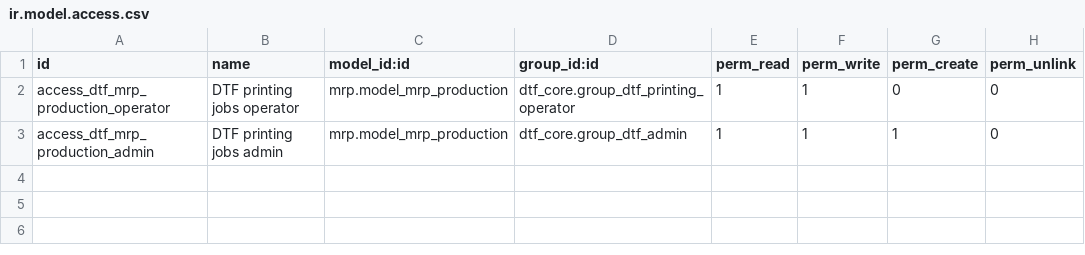
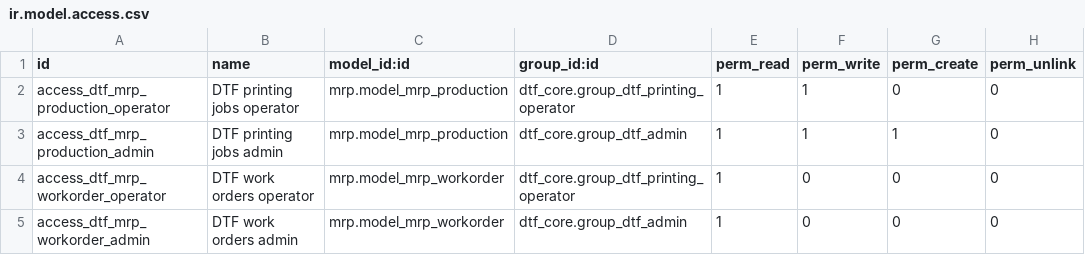
Before and after one commit to shs0088/DTF, a CSV file: odoo19_migration/odoo/custom_addons/dtf_production/security/ir.model.access.csv, drawn as a sheet; the diff names each change by its address in the sheet, - before the commit and + after, or states it on an @@ line.

Commit message:
M6 visual QA: fix operator workorder read and master download

```diff
--- a/odoo19_migration/odoo/custom_addons/dtf_production/security/ir.model.access.csv
+++ b/odoo19_migration/odoo/custom_addons/dtf_production/security/ir.model.access.csv
+row 4: access_dtf_mrp_workorder_operator | DTF work orders operator | mrp.model_mrp_workorder | dtf_core.group_dtf_printing_operator | 1 | 0 | 0 | 0
+row 5: access_dtf_mrp_workorder_admin | DTF work orders admin | mrp.model_mrp_workorder | dtf_core.group_dtf_admin | 1 | 0 | 0 | 0
```
Also changed, not shown: 4 other files.
